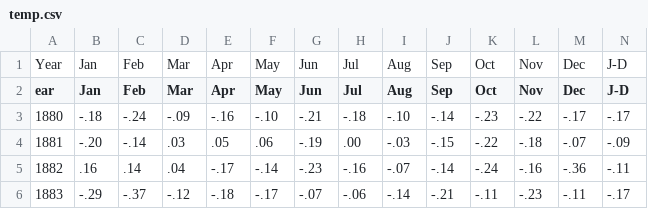
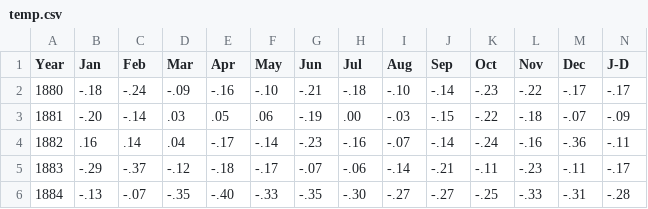
Before and after one commit to BZoennchen/Pages, a CSV file: assets/P5Collection/temperature/temp.csv, drawn as a sheet; only a part is shown; the shorter side is filled out with more unchanged rows; removed rows and columns are numbered as before the commit, all else as after; rows hold the shown columns only; the diff names each change by its address in the sheet, - before the commit and + after, or states it on an @@ line.

```diff
--- a/assets/P5Collection/temperature/temp.csv
+++ b/assets/P5Collection/temperature/temp.csv
-row 1: Year | Jan | Feb | Mar | Apr | May | Jun | Jul | Aug | Sep | Oct | Nov | Dec | J-D
@@ column A (Year) renumbered in row 1 @@
```
Also changed, not shown: 15 other files.
